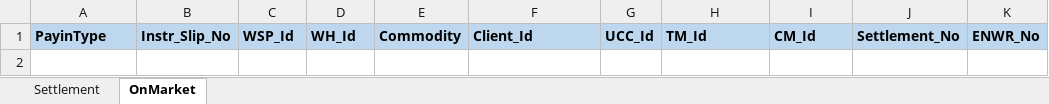
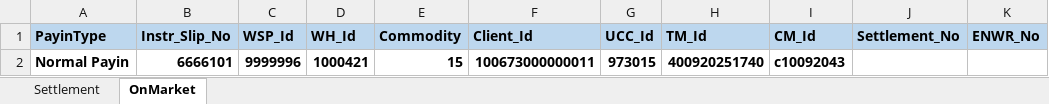
Before and after one commit to Abhishekthasal/COUNTRYWIDE-COMMODITY-REPOSITORY-LIMITED, an Excel workbook: Data/ON_Market.xlsx, sheet OnMarket, drawn as a sheet; values as stored, in another font and other column widths than the file's, no borders; the diff names each change by its address in the sheet, - before the commit and + after, or states it on an @@ line.

```diff
--- a/Data/ON_Market.xlsx (sheet OnMarket)
+++ b/Data/ON_Market.xlsx (sheet OnMarket)
+row 2: Normal Payin | 6666101 | 9999996 | 1000421 | 15 | 100673000000011 | 973015 | 400920251740 | c10092043
```
Also changed, not shown: 19 other files.
